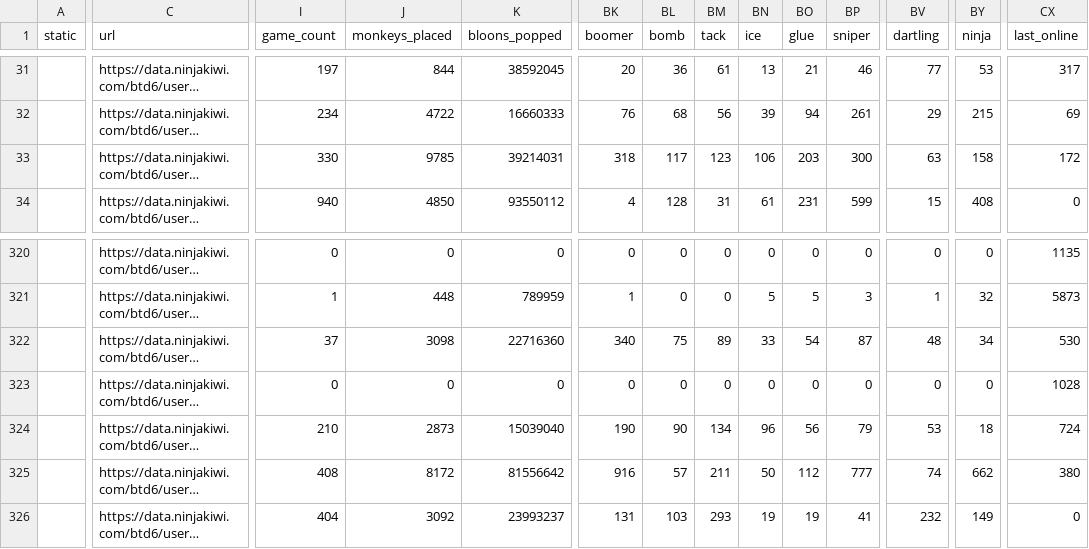
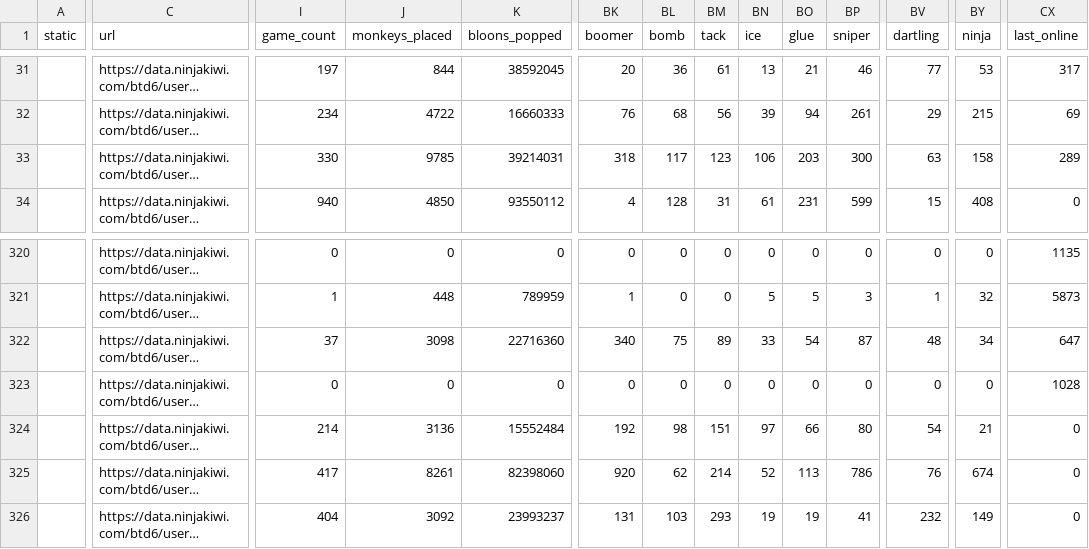
Before and after one commit to ducanup01/btd6boss, a CSV file: boss_elite_info.csv, drawn as a sheet; only a part is shown, gaps mark what is left out; long unchanged cells end in …; the diff covers the shown part only; the diff names each change by its address in the sheet, - before the commit and + after, or states it on an @@ line.

```diff
--- a/boss_elite_info.csv
+++ b/boss_elite_info.csv
-CX33 (last_online): 172
+CX33 (last_online): 289
-CX322 (last_online): 530
+CX322 (last_online): 647
-I324 (game_count): 210
+I324 (game_count): 214
-J324 (monkeys_placed): 2873
+J324 (monkeys_placed): 3136
-K324 (bloons_popped): 15039040
+K324 (bloons_popped): 15552484
-BK324 (boomer): 190
+BK324 (boomer): 192
-BL324 (bomb): 90
+BL324 (bomb): 98
-BM324 (tack): 134
+BM324 (tack): 151
-BN324 (ice): 96
+BN324 (ice): 97
-BO324 (glue): 56
+BO324 (glue): 66
-BP324 (sniper): 79
+BP324 (sniper): 80
-BV324 (dartling): 53
+BV324 (dartling): 54
-BY324 (ninja): 18
+BY324 (ninja): 21
-CX324 (last_online): 724
+CX324 (last_online): 0
-I325 (game_count): 408
+I325 (game_count): 417
-J325 (monkeys_placed): 8172
+J325 (monkeys_placed): 8261
-K325 (bloons_popped): 81556642
+K325 (bloons_popped): 82398060
-BK325 (boomer): 916
+BK325 (boomer): 920
-BL325 (bomb): 57
+BL325 (bomb): 62
-BM325 (tack): 211
+BM325 (tack): 214
-BN325 (ice): 50
+BN325 (ice): 52
-BO325 (glue): 112
+BO325 (glue): 113
-BP325 (sniper): 777
+BP325 (sniper): 786
-BV325 (dartling): 74
+BV325 (dartling): 76
-BY325 (ninja): 662
+BY325 (ninja): 674
-CX325 (last_online): 380
+CX325 (last_online): 0
```
Also changed, not shown: 92 edited cells elsewhere in this file, boss_info.csv.
